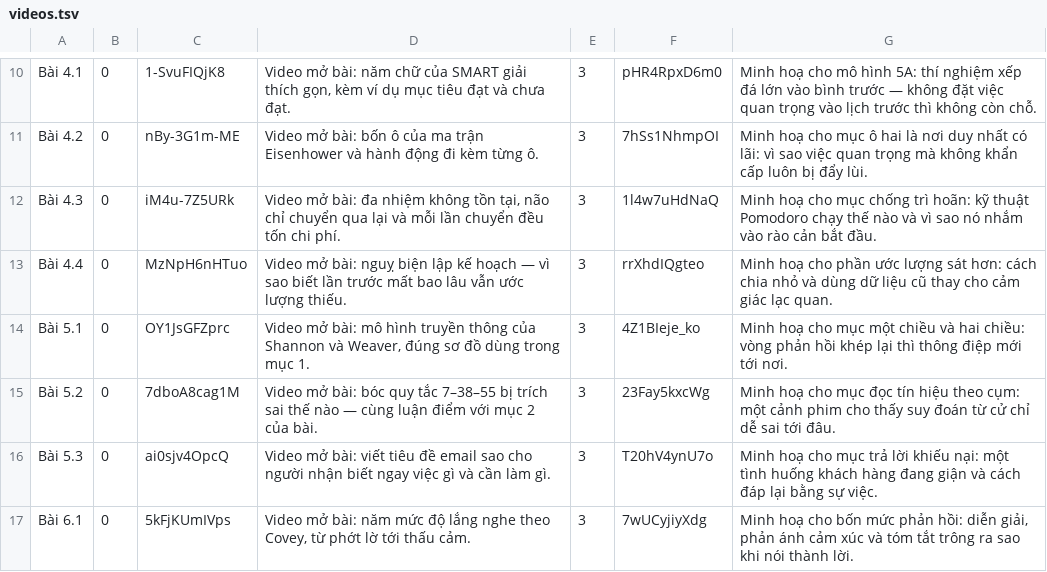
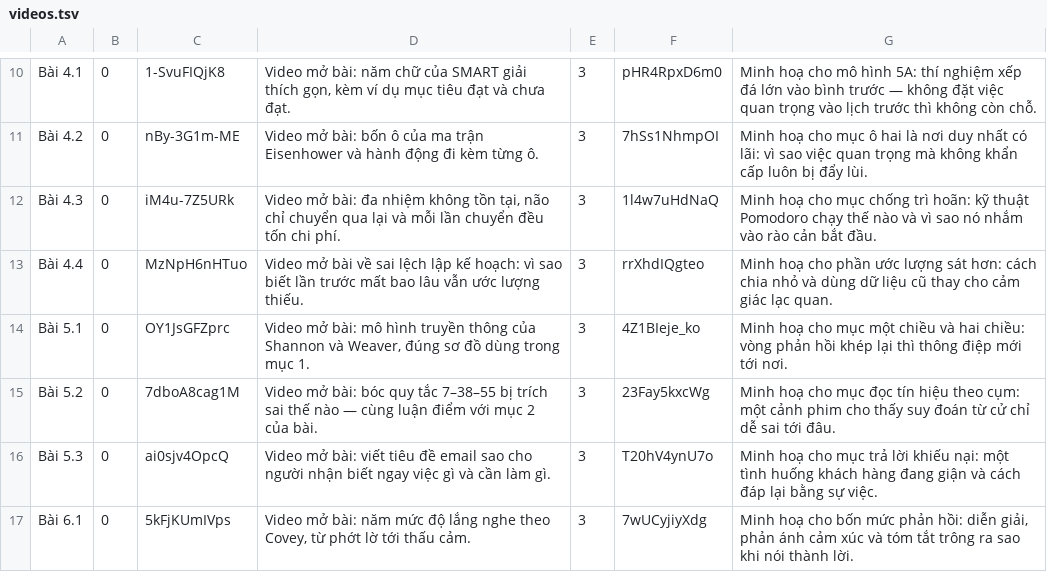
Before and after one commit to Lampx83/Limio, a TSV file: docs/hoc-lieu/ky-nang-mem/videos.tsv, drawn as a sheet; only a part is shown, gaps mark what is left out.

```diff
--- a/docs/hoc-lieu/ky-nang-mem/videos.tsv
+++ b/docs/hoc-lieu/ky-nang-mem/videos.tsv
@@ -12,3 +12,3 @@ Bài 4.2	0	nBy-3G1m-ME	Video mở bài: bốn ô của ma trận Eisenhower và
 Bài 4.3	0	iM4u-7Z5URk	Video mở bài: đa nhiệm không tồn tại, não chỉ chuyển qua lại và mỗi lần chuyển đều tốn chi phí.	3	1l4w7uHdNaQ	Minh hoạ cho mục chống trì hoãn: kỹ thuật Pomodoro chạy thế nào và vì sao nó nhắm vào rào cản bắt đầu.
-Bài 4.4	0	MzNpH6nHTuo	Video mở bài: nguỵ biện lập kế hoạch — vì sao biết lần trước mất bao lâu vẫn ước lượng thiếu.	3	rrXhdIQgteo	Minh hoạ cho phần ước lượng sát hơn: cách chia nhỏ và dùng dữ liệu cũ thay cho cảm giác lạc quan.
+Bài 4.4	0	MzNpH6nHTuo	Video mở bài về sai lệch lập kế hoạch: vì sao biết lần trước mất bao lâu vẫn ước lượng thiếu.	3	rrXhdIQgteo	Minh hoạ cho phần ước lượng sát hơn: cách chia nhỏ và dùng dữ liệu cũ thay cho cảm giác lạc quan.
 Bài 5.1	0	OY1JsGFZprc	Video mở bài: mô hình truyền thông của Shannon và Weaver, đúng sơ đồ dùng trong mục 1.	3	4Z1BIeje_ko	Minh hoạ cho mục một chiều và hai chiều: vòng phản hồi khép lại thì thông điệp mới tới nơi.
```
Also changed, not shown: 34 other files.
